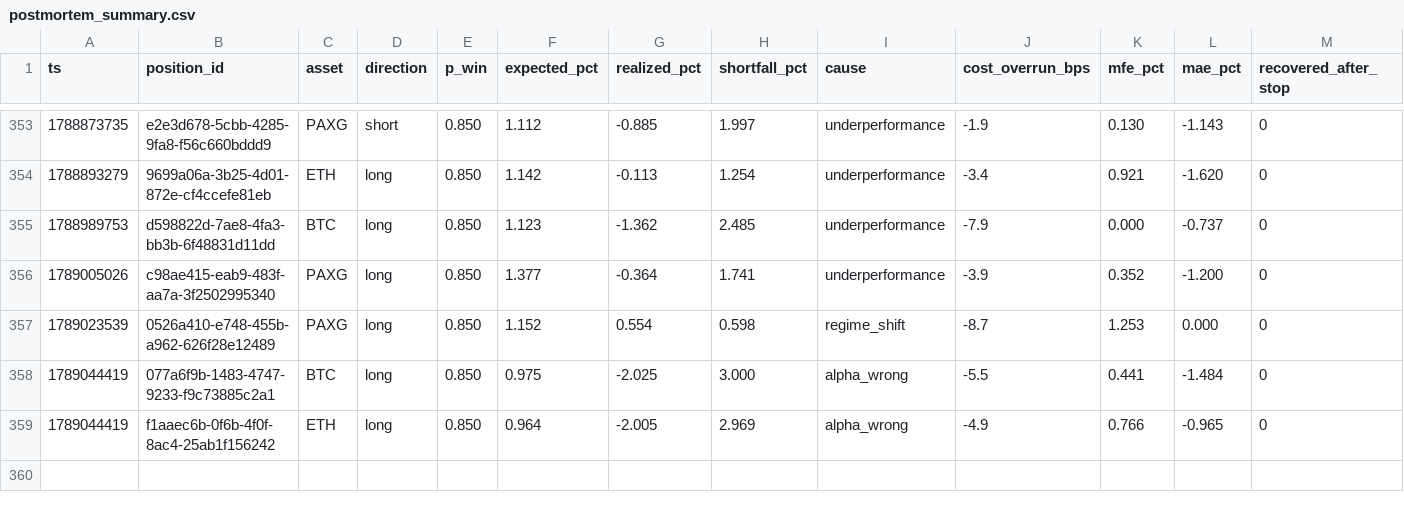
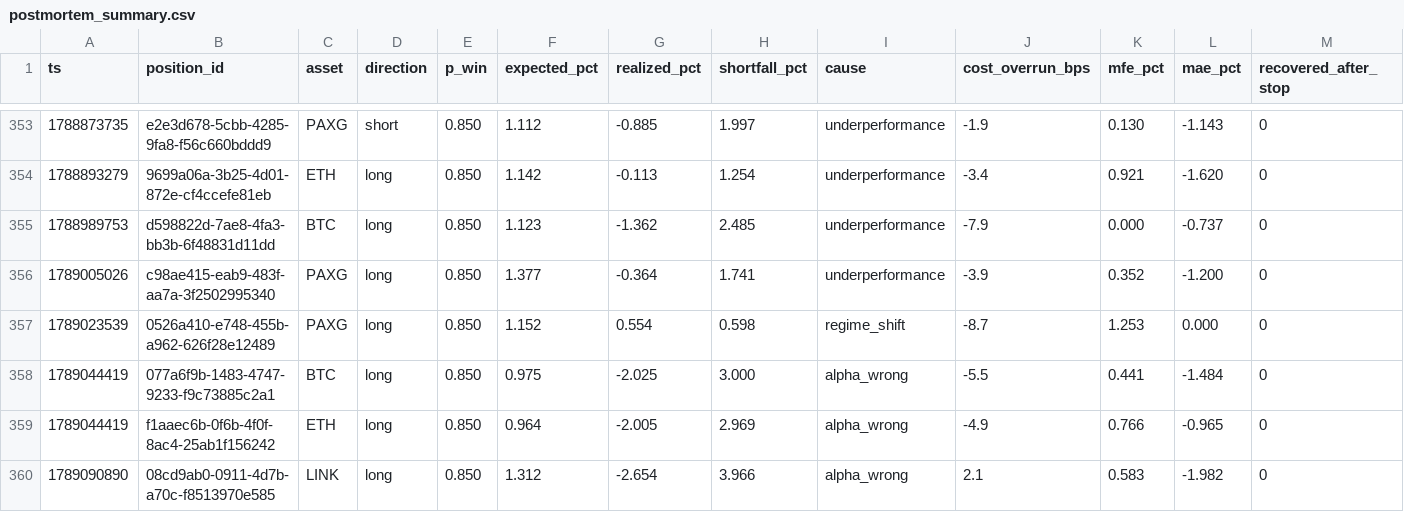
Before and after one commit to jrigoni35-gif/liquiditybot_ab, a CSV file: sessions/pc-live/postmortem_summary.csv, drawn as a sheet; only a part is shown, gaps mark what is left out; rows hold the shown columns only; the diff names each change by its address in the sheet, - before the commit and + after, or states it on an @@ line.

```diff
--- a/sessions/pc-live/postmortem_summary.csv
+++ b/sessions/pc-live/postmortem_summary.csv
+row 360: 1789090890 | 08cd9ab0-0911-4d7b-a70c-f8513970e585 | LINK | long | 0.850 | 1.312 | -2.654 | 3.966 | alpha_wrong | 2.1 | 0.583 | -1.982 | 0
```
Also changed, not shown: sessions/pc-live/fills.csv, 6 other files.
